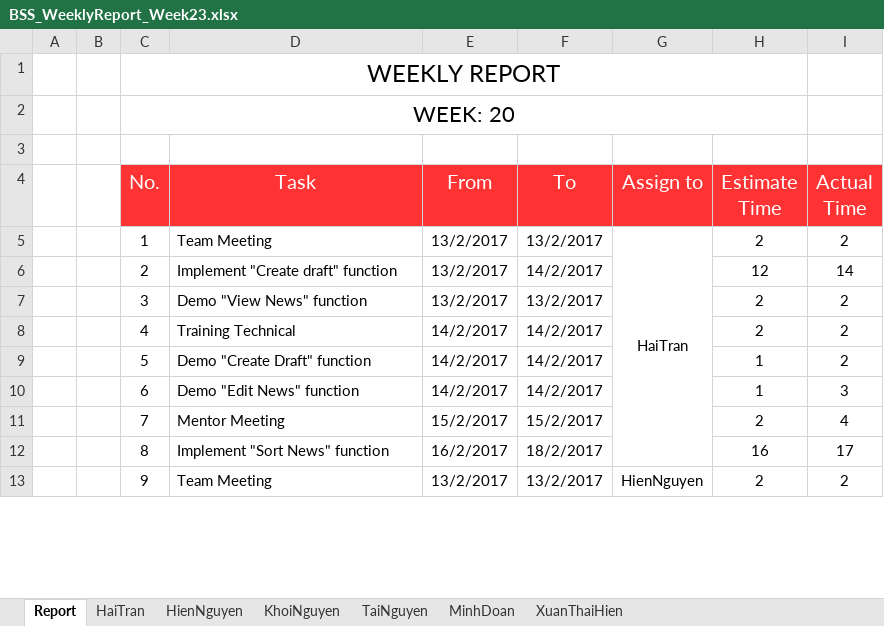
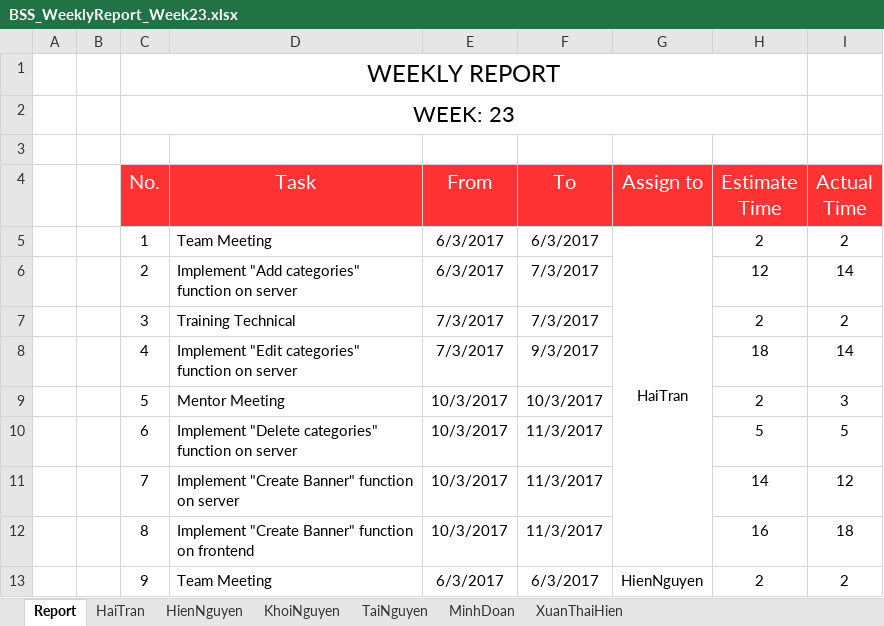
Before and after one commit to Haitrancntt/CapstonProject, an Excel workbook: 1.DELIVERABLE/1.10 EFFORT_LOG/Week23/BSS_WeeklyReport_Week23.xlsx, sheet Report, drawn as a sheet; only a part is shown; values as stored, in another font and other column widths than the file's, no borders; charts and pictures not drawn; the diff covers the shown part only; the diff names each change by its address in the sheet, - before the commit and + after, or states it on an @@ line.

```diff
--- a/1.DELIVERABLE/1.10 EFFORT_LOG/Week23/BSS_WeeklyReport_Week23.xlsx (sheet Report)
+++ b/1.DELIVERABLE/1.10 EFFORT_LOG/Week23/BSS_WeeklyReport_Week23.xlsx (sheet Report)
-C2 (No.): WEEK: 20
+C2 (No.): WEEK: 23
-E5:E6 (From): 13/2/2017
+E5:E6 (From): 6/3/2017
-F5 (To): 13/2/2017
+F5 (To): 6/3/2017
-D6 (Task): Implement "Create draft" function
+D6 (Task): Implement "Add categories" function on server
-F6 (To): 14/2/2017
+F6 (To): 7/3/2017
-D7 (Task): Demo "View News" function
+D7 (Task): Training Technical
-E7 (From): 13/2/2017
+E7 (From): 7/3/2017
-F7 (To): 13/2/2017
+F7 (To): 7/3/2017
-D8 (Task): Training Technical
+D8 (Task): Implement "Edit categories" function on server
-E8 (From): 14/2/2017
+E8 (From): 7/3/2017
-F8 (To): 14/2/2017
+F8 (To): 9/3/2017
-H8 (Estimate Time): 2
+H8 (Estimate Time): 18
-I8 (Actual Time): 2
+I8 (Actual Time): 14
-D9 (Task): Demo "Create Draft" function
+D9 (Task): Mentor Meeting
-E9:E10 (From): 14/2/2017
+E9:E10 (From): 10/3/2017
-F9 (To): 14/2/2017
+F9 (To): 10/3/2017
-H9 (Estimate Time): 1
+H9 (Estimate Time): 2
-I9 (Actual Time): 2
+I9 (Actual Time): 3
-D10 (Task): Demo "Edit News" function
+D10 (Task): Implement "Delete categories" function on server
-F10 (To): 14/2/2017
+F10 (To): 11/3/2017
-H10 (Estimate Time): 1
+H10 (Estimate Time): 5
-I10 (Actual Time): 3
+I10 (Actual Time): 5
-D11 (Task): Mentor Meeting
+D11 (Task): Implement "Create Banner" function on server
-E11 (From): 15/2/2017
+E11 (From): 10/3/2017
-F11 (To): 15/2/2017
+F11 (To): 11/3/2017
-H11 (Estimate Time): 2
+H11 (Estimate Time): 14
-I11 (Actual Time): 4
+I11 (Actual Time): 12
-D12 (Task): Implement "Sort News" function
+D12 (Task): Implement "Create Banner" function on frontend
-E12 (From): 16/2/2017
+E12 (From): 10/3/2017
-F12 (To): 18/2/2017
+F12 (To): 11/3/2017
-I12 (Actual Time): 17
+I12 (Actual Time): 18
-E13 (From): 13/2/2017
+E13 (From): 6/3/2017
-F13 (To): 13/2/2017
+F13 (To): 6/3/2017
```
Also changed, not shown: 5 added rows, 11 removed rows, 107 edited cells and merged cells elsewhere in this sheet, charts or pictures, 1.DELIVERABLE/1.10 EFFORT_LOG/Week21/BSS_WeeklyReport_Week21.xlsx, 1.DELIVERABLE/1.10 EFFORT_LOG/Week22/BSS_EffortLog_HienNguyen_Week22.xlsx, 24 other files.
